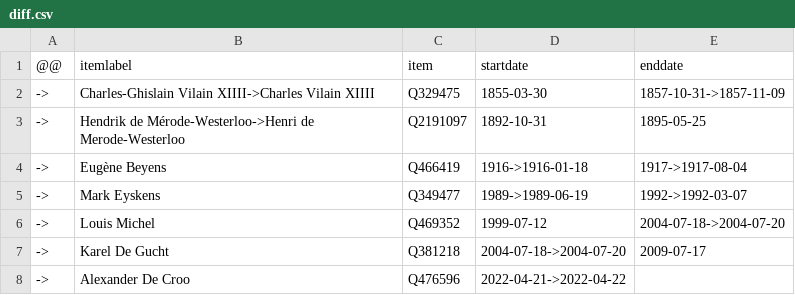
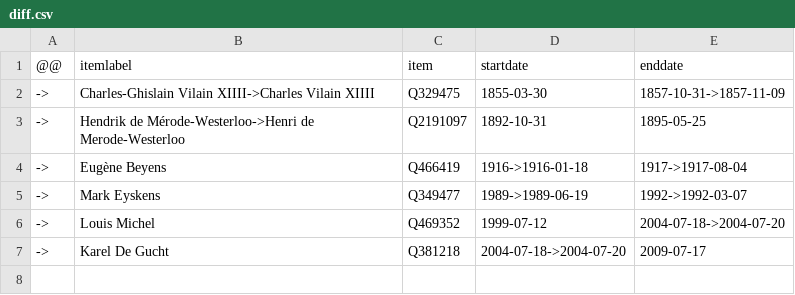
Before and after one commit to every-politician-scrapers/belgium-cabinet, a CSV file: sources/minister-foreign/diff.csv, drawn as a sheet.

Commit message:
Compare external sources to Wikidata

```diff
--- a/sources/minister-foreign/diff.csv
+++ b/sources/minister-foreign/diff.csv
@@ -7,2 +7 @@
 ->,Karel De Gucht,Q381218,2004-07-18->2004-07-20,2009-07-17
-->,Alexander De Croo,Q476596,2022-04-21->2022-04-22,
```
Also changed, not shown: sources/minister-foreign/wikidata.csv, sources/official/wikidata.csv.
